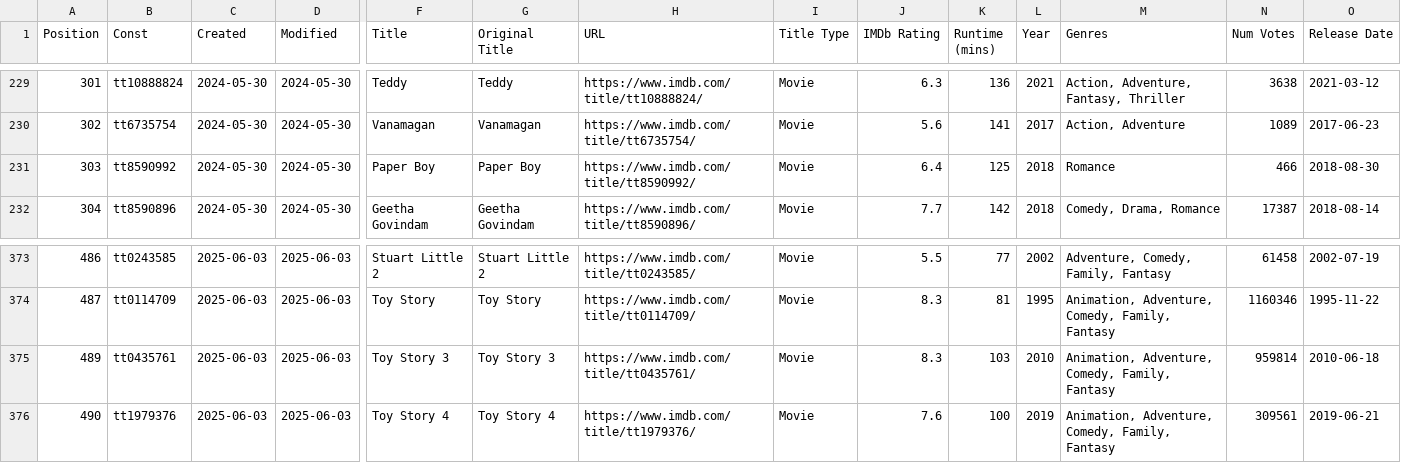
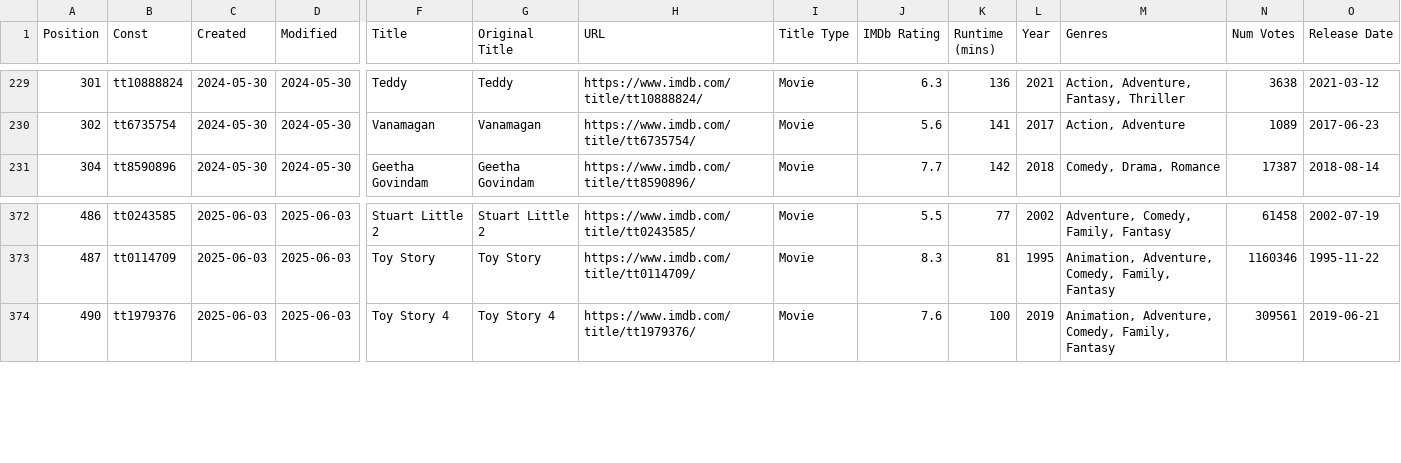
Before and after one commit to Ns81000/WHATSUP, a CSV file: data/movies.csv, drawn as a sheet; only a part is shown, gaps mark what is left out; rows hold the shown columns only; the diff names each change by its address in the sheet, - before the commit and + after, or states it on an @@ line.

```diff
--- a/data/movies.csv
+++ b/data/movies.csv
-row 231: 303 | tt8590992 | 2024-05-30 | 2024-05-30 | Paper Boy | Paper Boy | https://www.imdb.com/title/tt8590992/ | Movie | 6.4 | 125 | 2018 | Romance | 466 | 2018-08-30
-row 375: 489 | tt0435761 | 2025-06-03 | 2025-06-03 | Toy Story 3 | Toy Story 3 | https://www.imdb.com/title/tt0435761/ | Movie | 8.3 | 103 | 2010 | Animation, Adventure, Comedy, Family, Fantasy | 959814 | 2010-06-18
```
Also changed, not shown: 12 other files.
